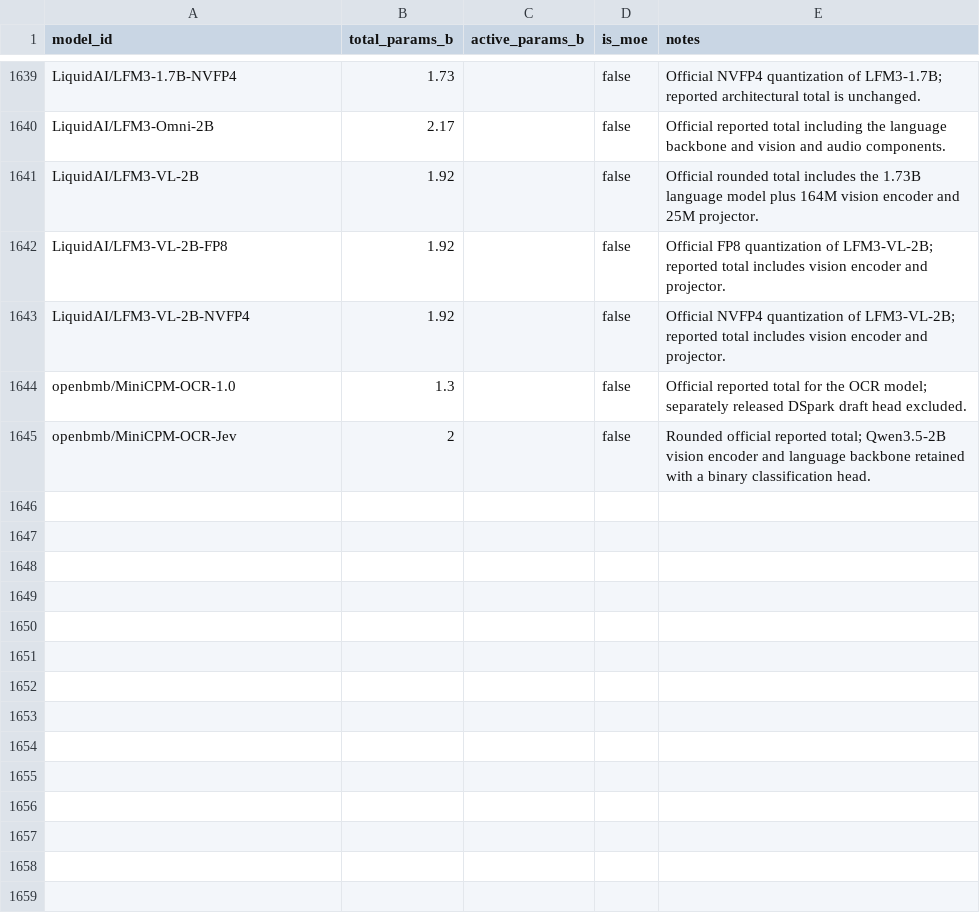
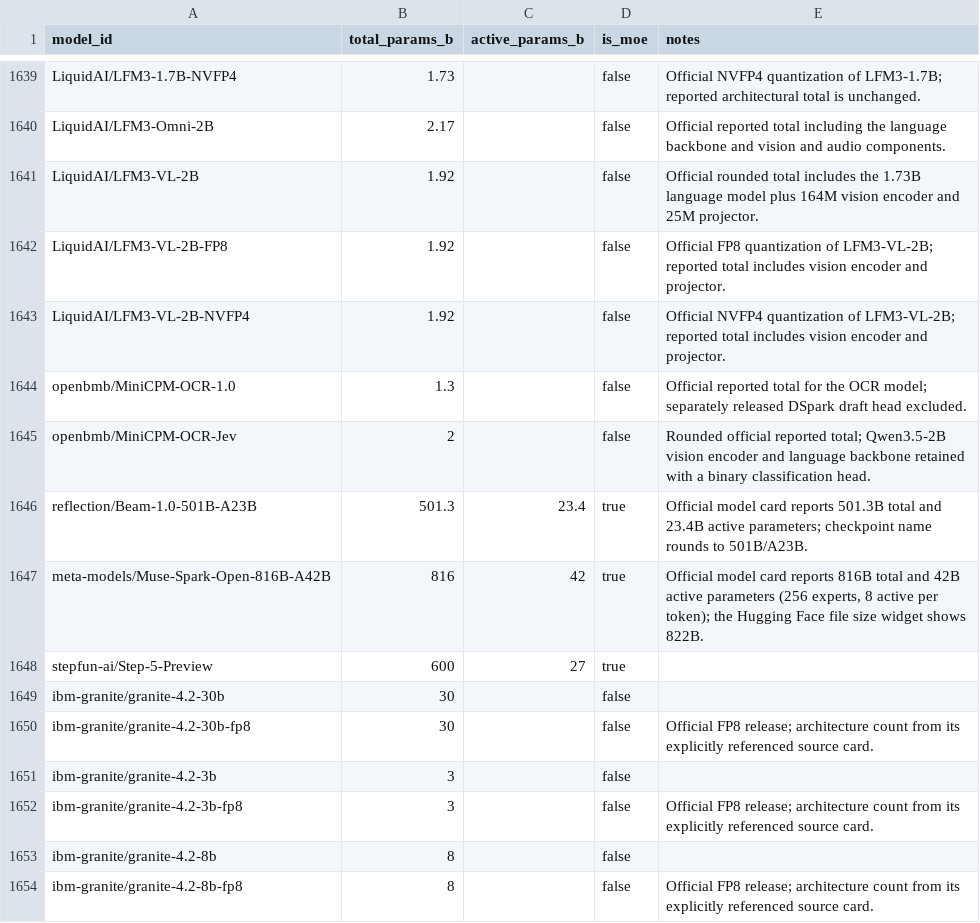
Before and after one commit to Interconnects-AI/tracked-models, a CSV file: metadata/model_parameters.csv, drawn as a sheet; only a part is shown, gaps mark what is left out; the diff names each change by its address in the sheet, - before the commit and + after, or states it on an @@ line.

```diff
--- a/metadata/model_parameters.csv
+++ b/metadata/model_parameters.csv
+row 1646: reflection/Beam-1.0-501B-A23B | 501.3 | 23.4 | true | Official model card reports 501.3B total and 23.4B active parameters; checkpoint name rounds to 501B/A23B.
+row 1647: meta-models/Muse-Spark-Open-816B-A42B | 816 | 42 | true | Official model card reports 816B total and 42B active parameters (256 experts, 8 active per token); the Hugging Face file size widget shows 822B.
+row 1648: stepfun-ai/Step-5-Preview | 600 | 27 | true
+row 1649: ibm-granite/granite-4.2-30b | 30 |  | false
+row 1650: ibm-granite/granite-4.2-30b-fp8 | 30 |  | false | Official FP8 release; architecture count from its explicitly referenced source card.
+row 1651: ibm-granite/granite-4.2-3b | 3 |  | false
+row 1652: ibm-granite/granite-4.2-3b-fp8 | 3 |  | false | Official FP8 release; architecture count from its explicitly referenced source card.
+row 1653: ibm-granite/granite-4.2-8b | 8 |  | false
+row 1654: ibm-granite/granite-4.2-8b-fp8 | 8 |  | false | Official FP8 release; architecture count from its explicitly referenced source card.
```
Also changed, not shown: metadata/release_date_corrections.csv, models.csv, 4 other files.
